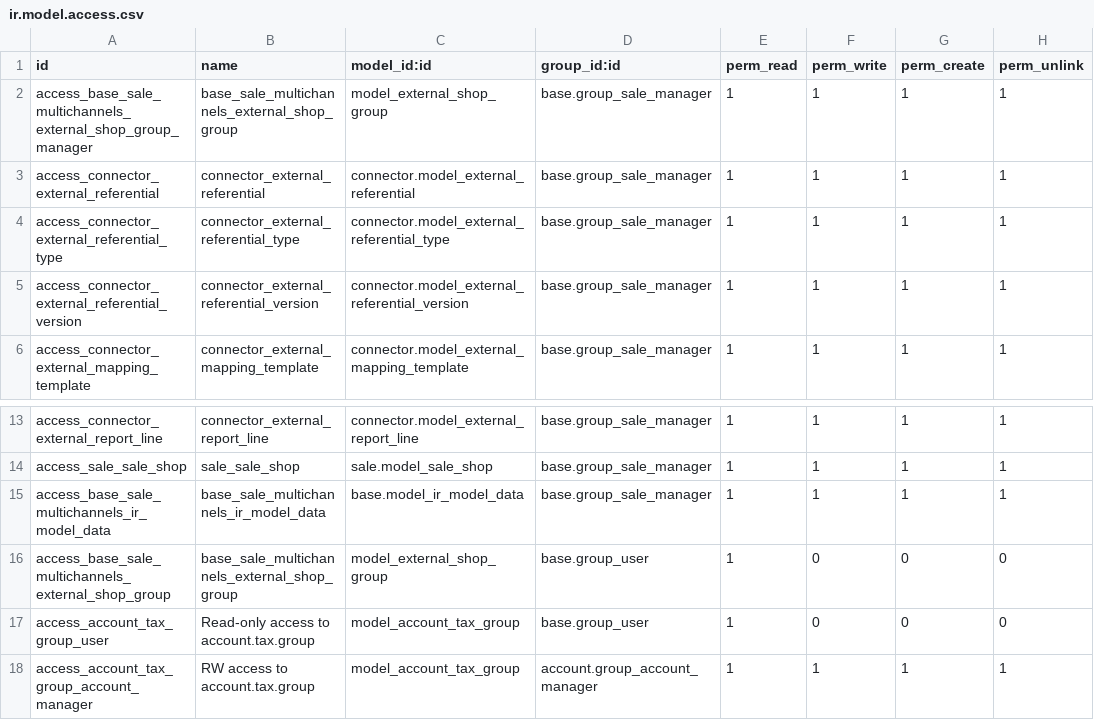
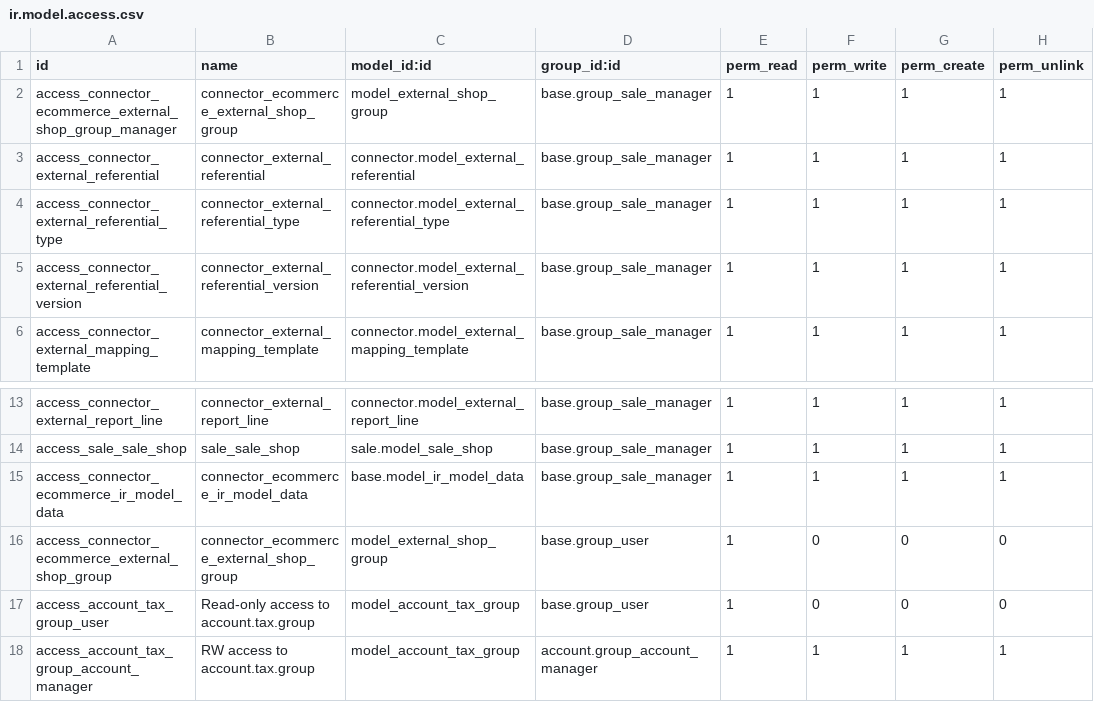
Before and after one commit to akretion/e-commerce, a CSV file: connector_ecommerce/security/ir.model.access.csv (was base_sale_multichannels/security/ir.model.access.csv), drawn as a sheet; only a part is shown, gaps mark what is left out.

Commit message:
[CHG] rename 'base_sale_multichannels' to 'connector_ecommerce'

```diff
--- a/base_sale_multichannels/security/ir.model.access.csv
+++ b/connector_ecommerce/security/ir.model.access.csv
@@ -1,3 +1,3 @@
 "id","name","model_id:id","group_id:id","perm_read","perm_write","perm_create","perm_unlink"
-"access_base_sale_multichannels_external_shop_group_manager","base_sale_multichannels_external_shop_group","model_external_shop_group","base.group_sale_manager",1,1,1,1
+"access_connector_ecommerce_external_shop_group_manager","connector_ecommerce_external_shop_group","model_external_shop_group","base.group_sale_manager",1,1,1,1
 "access_connector_external_referential","connector_external_referential","connector.model_external_referential","base.group_sale_manager",1,1,1,1
@@ -14,4 +14,4 @@
 "access_sale_sale_shop","sale_sale_shop","sale.model_sale_shop","base.group_sale_manager",1,1,1,1
-"access_base_sale_multichannels_ir_model_data","base_sale_multichannels_ir_model_data","base.model_ir_model_data","base.group_sale_manager",1,1,1,1
-"access_base_sale_multichannels_external_shop_group","base_sale_multichannels_external_shop_group","model_external_shop_group","base.group_user",1,0,0,0
+"access_connector_ecommerce_ir_model_data","connector_ecommerce_ir_model_data","base.model_ir_model_data","base.group_sale_manager",1,1,1,1
+"access_connector_ecommerce_external_shop_group","connector_ecommerce_external_shop_group","model_external_shop_group","base.group_user",1,0,0,0
 "access_account_tax_group_user","Read-only access to account.tax.group","model_account_tax_group","base.group_user",1,0,0,0
```
Also changed, not shown: 45 other files.
